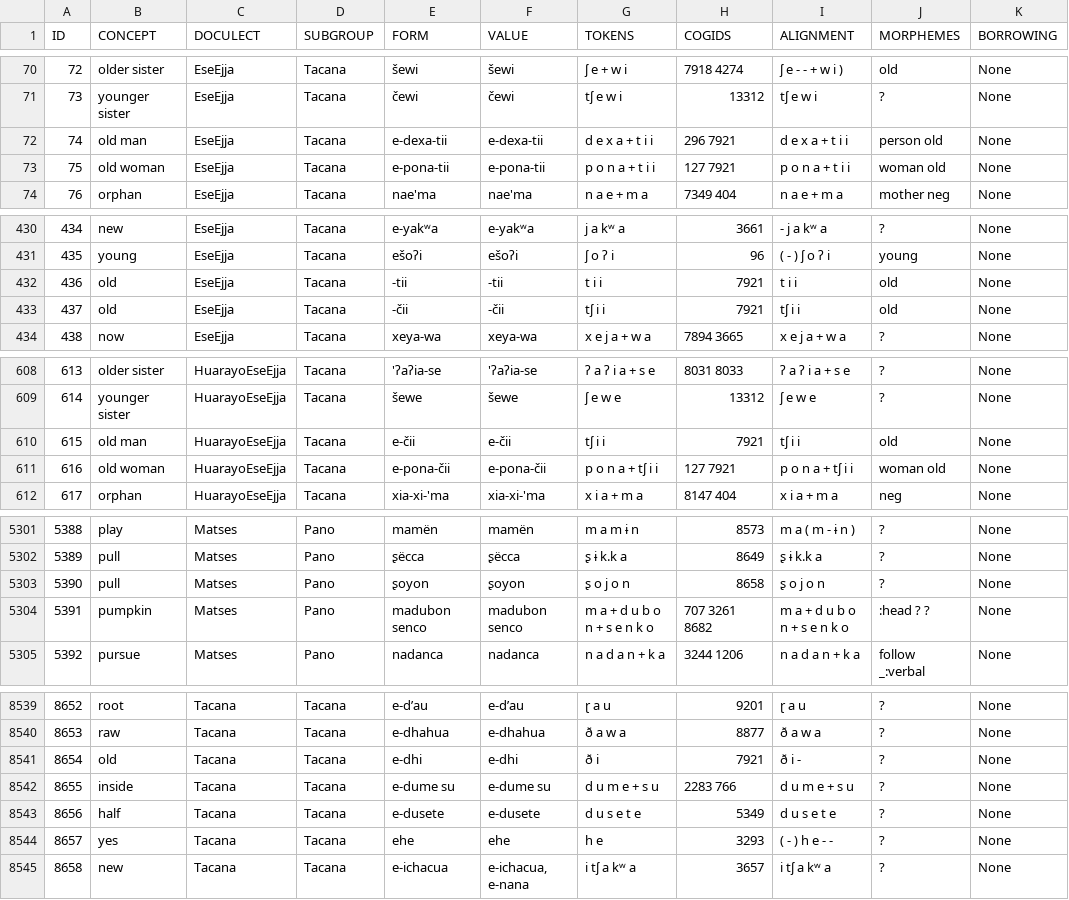
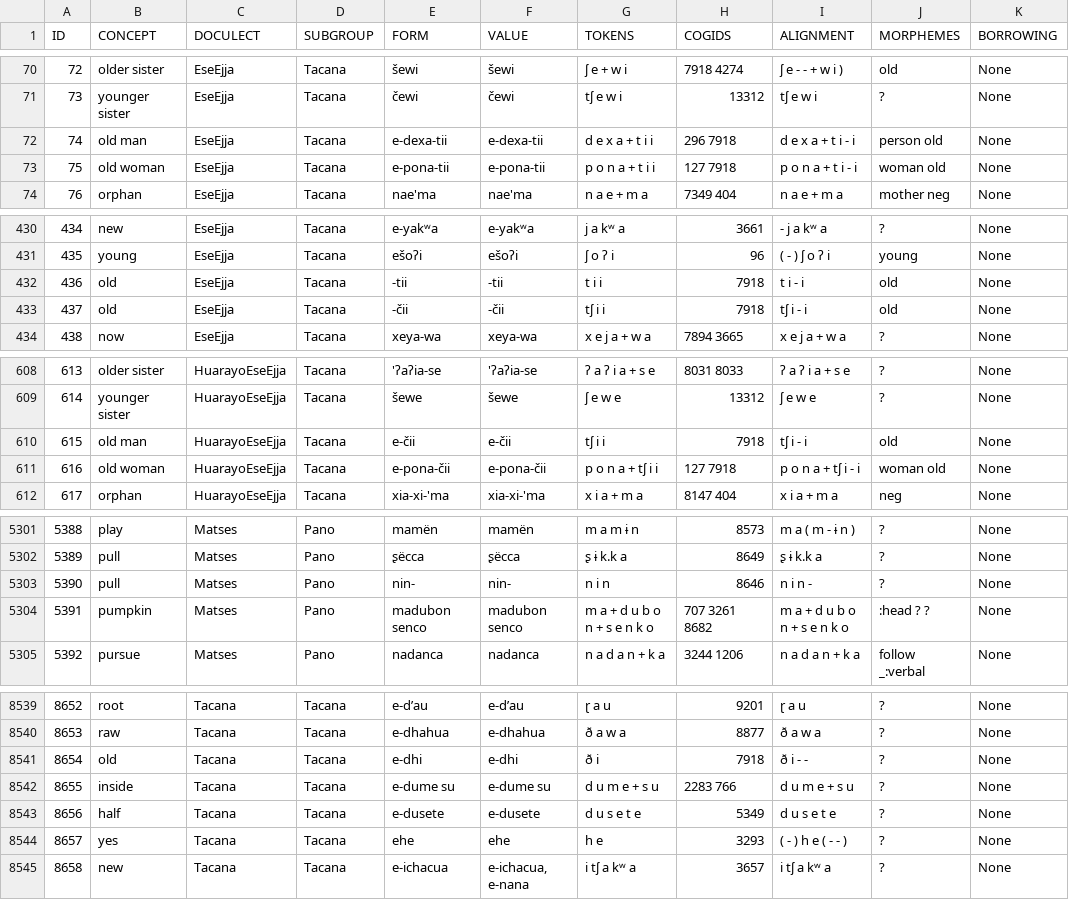
Before and after one commit to pano-takanan-history/blumpanotacana, a TSV file: raw/raw.tsv, drawn as a sheet; only a part is shown, gaps mark what is left out; the diff covers the shown part only; the diff names each change by its address in the sheet, - before the commit and + after, or states it on an @@ line.

```diff
--- a/raw/raw.tsv
+++ b/raw/raw.tsv
-H72 (COGIDS): 296 7921
+H72 (COGIDS): 296 7918
-I72 (ALIGNMENT): d e x a + t i i
+I72 (ALIGNMENT): d e x a + t i - i
-H73 (COGIDS): 127 7921
+H73 (COGIDS): 127 7918
-I73 (ALIGNMENT): p o n a + t i i
+I73 (ALIGNMENT): p o n a + t i - i
-H432:H433 (COGIDS): 7921
+H432:H433 (COGIDS): 7918
-I432 (ALIGNMENT): t i i
+I432 (ALIGNMENT): t i - i
-I433 (ALIGNMENT): tʃ i i
+I433 (ALIGNMENT): tʃ i - i
-H610 (COGIDS): 7921
+H610 (COGIDS): 7918
-I610 (ALIGNMENT): tʃ i i
+I610 (ALIGNMENT): tʃ i - i
-H611 (COGIDS): 127 7921
+H611 (COGIDS): 127 7918
-I611 (ALIGNMENT): p o n a + tʃ i i
+I611 (ALIGNMENT): p o n a + tʃ i - i
-E5303 (FORM): ʂoyon
+E5303 (FORM): nin-
-F5303 (VALUE): ʂoyon
+F5303 (VALUE): nin-
-G5303 (TOKENS): ʂ o j o n
+G5303 (TOKENS): n i n
-H5303 (COGIDS): 8658
+H5303 (COGIDS): 8646
-I5303 (ALIGNMENT): ʂ o j o n
+I5303 (ALIGNMENT): n i n -
-H8541 (COGIDS): 7921
+H8541 (COGIDS): 7918
-I8541 (ALIGNMENT): ð i -
+I8541 (ALIGNMENT): ð i - -
-I8544 (ALIGNMENT): ( - ) h e - -
+I8544 (ALIGNMENT): ( - ) h e ( - - )
```
Also changed, not shown: 37 edited cells elsewhere in this file, cldf/cognates.csv, 21 other files.
